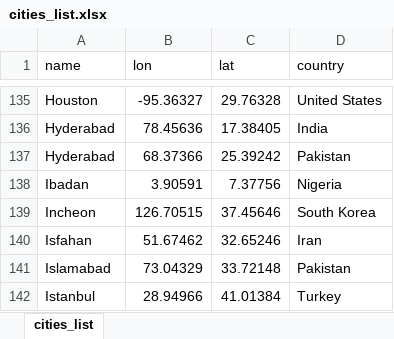
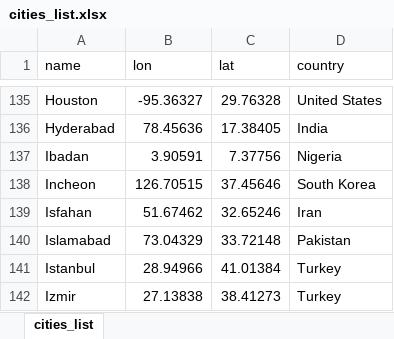
Before and after one commit to eboy-ai/planit-backend, an Excel workbook: cities_list.xlsx, sheet cities_list, drawn as a sheet; only a part is shown, gaps mark what is left out; the shorter side is filled out with more unchanged rows; values as stored, in another font and other column widths than the file's, no borders; the diff names each change by its address in the sheet, - before the commit and + after, or states it on an @@ line.

Commit message:
엑셀 파일 수정

```diff
--- a/cities_list.xlsx (sheet cities_list)
+++ b/cities_list.xlsx (sheet cities_list)
-row 137: Hyderabad | 68.37366 | 25.39242 | Pakistan
```
